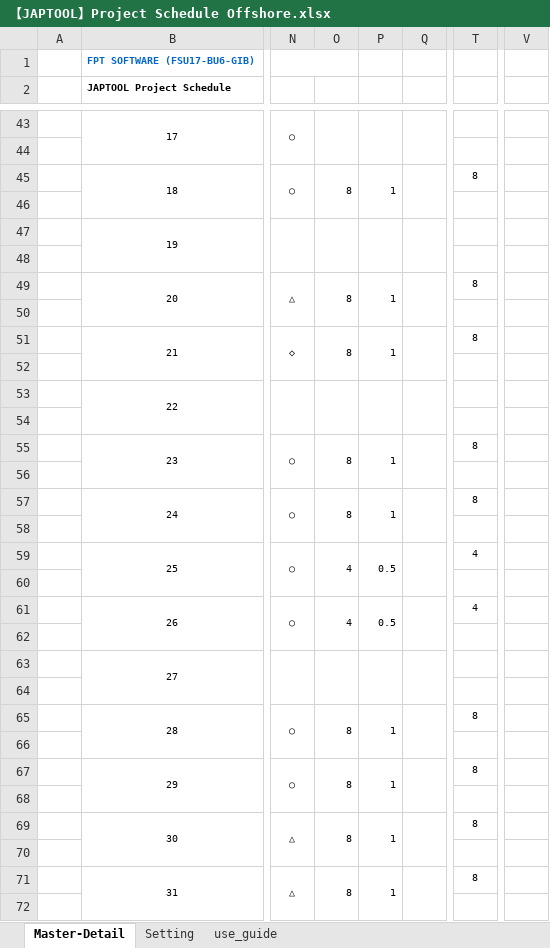
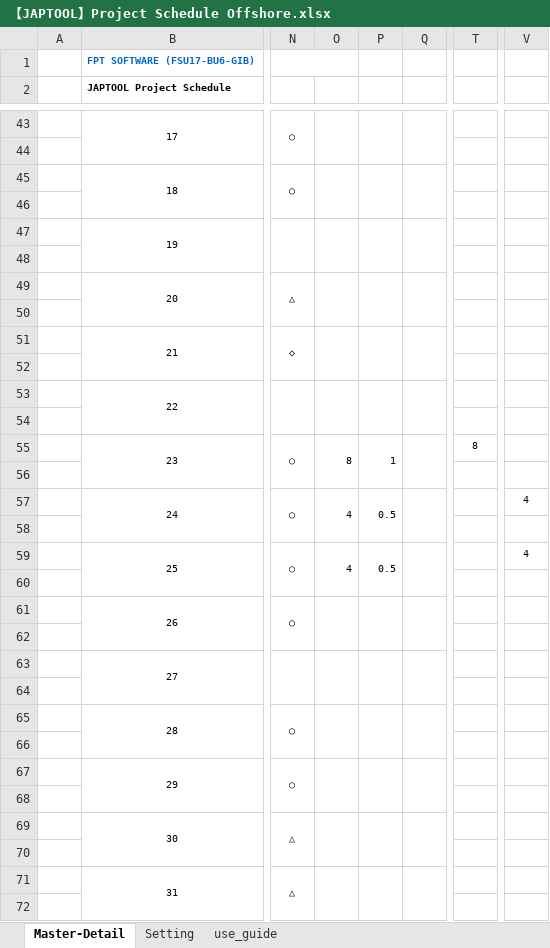
Before and after one commit to tugigroup/japtool, an Excel workbook: management/【JAPTOOL】Project Schedule Offshore.xlsx, sheet Master-Detail, drawn as a sheet; only a part is shown, gaps mark what is left out; values as stored, in another font and other column widths than the file's, no borders; conditional formats not drawn; the diff covers the shown part only; the diff names each change by its address in the sheet, - before the commit and + after, or states it on an @@ line.

Commit message:
update

```diff
--- a/management/【JAPTOOL】Project Schedule Offshore.xlsx (sheet Master-Detail)
+++ b/management/【JAPTOOL】Project Schedule Offshore.xlsx (sheet Master-Detail)
-O45: 8
+O45: (empty)
-P45: 1
+P45: (empty)
-T45: 8
+T45: (empty)
-O49: 8
+O49: (empty)
-P49: 1
+P49: (empty)
-T49: 8
+T49: (empty)
-O51: 8
+O51: (empty)
-P51: 1
+P51: (empty)
-T51: 8
+T51: (empty)
-O57: 8
+O57: 4
-P57: 1
+P57: 0.5
-T57: 8
+T57: (empty)
-V57: (empty)
+V57: 4
-T59: 4
+T59: (empty)
-V59: (empty)
+V59: 4
-O61: 4
+O61: (empty)
-P61: 0.5
+P61: (empty)
-T61: 4
+T61: (empty)
-O65: 8
+O65: (empty)
-P65: 1
+P65: (empty)
-T65: 8
+T65: (empty)
-O67: 8
+O67: (empty)
-P67: 1
+P67: (empty)
-T67: 8
+T67: (empty)
-O69: 8
+O69: (empty)
-P69: 1
+P69: (empty)
-T69: 8
+T69: (empty)
-O71: 8
+O71: (empty)
-P71: 1
+P71: (empty)
-T71: 8
+T71: (empty)
```
Also changed, not shown: 34 edited cells elsewhere in this sheet.
